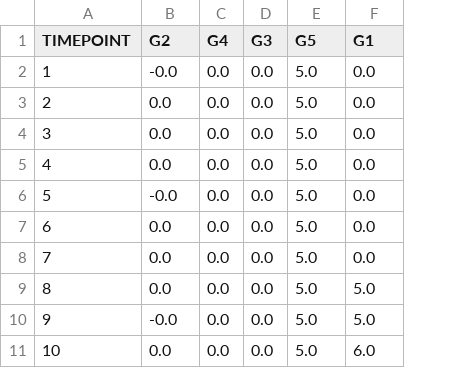
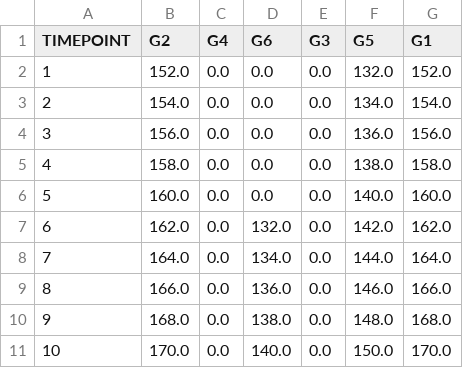
Before and after one commit to GonchoTheGreat/ucev, a CSV file: uc_outputs/gen_pg.csv, drawn as a sheet; only a part is shown; addresses are those after the commit; the diff covers the shown part only; the diff names each change by its address in the sheet, - before the commit and + after, or states it on an @@ line.

```diff
--- a/uc_outputs/gen_pg.csv
+++ b/uc_outputs/gen_pg.csv
+column D (G6), rows 2-11: 0.0 | 0.0 | 0.0 | 0.0 | 0.0 | 132.0 | 134.0 | 136.0 | 138.0 | 140.0
-B2 (G2): -0.0
+B2 (G2): 152.0
-F2 (G5): 5.0
+F2 (G5): 132.0
-G2 (G1): 0.0
+G2 (G1): 152.0
-B3 (G2): 0.0
+B3 (G2): 154.0
-F3 (G5): 5.0
+F3 (G5): 134.0
-G3 (G1): 0.0
+G3 (G1): 154.0
-B4 (G2): 0.0
+B4 (G2): 156.0
-F4 (G5): 5.0
+F4 (G5): 136.0
-G4 (G1): 0.0
+G4 (G1): 156.0
-B5 (G2): 0.0
+B5 (G2): 158.0
-F5 (G5): 5.0
+F5 (G5): 138.0
-G5 (G1): 0.0
+G5 (G1): 158.0
-B6 (G2): -0.0
+B6 (G2): 160.0
-F6 (G5): 5.0
+F6 (G5): 140.0
-G6 (G1): 0.0
+G6 (G1): 160.0
-B7 (G2): 0.0
+B7 (G2): 162.0
-F7 (G5): 5.0
+F7 (G5): 142.0
-G7 (G1): 0.0
+G7 (G1): 162.0
-B8 (G2): 0.0
+B8 (G2): 164.0
-F8 (G5): 5.0
+F8 (G5): 144.0
-G8 (G1): 0.0
+G8 (G1): 164.0
-B9 (G2): 0.0
+B9 (G2): 166.0
-F9 (G5): 5.0
+F9 (G5): 146.0
-G9 (G1): 5.0
+G9 (G1): 166.0
-B10 (G2): -0.0
+B10 (G2): 168.0
-F10 (G5): 5.0
+F10 (G5): 148.0
-G10 (G1): 5.0
+G10 (G1): 168.0
-B11 (G2): 0.0
+B11 (G2): 170.0
-F11 (G5): 5.0
+F11 (G5): 150.0
-G11 (G1): 6.0
+G11 (G1): 170.0
```
Also changed, not shown: 42 edited cells elsewhere in this file, ed_outputs/gen_pg.csv, ed_outputs/power_flow.csv, 23 other files.
